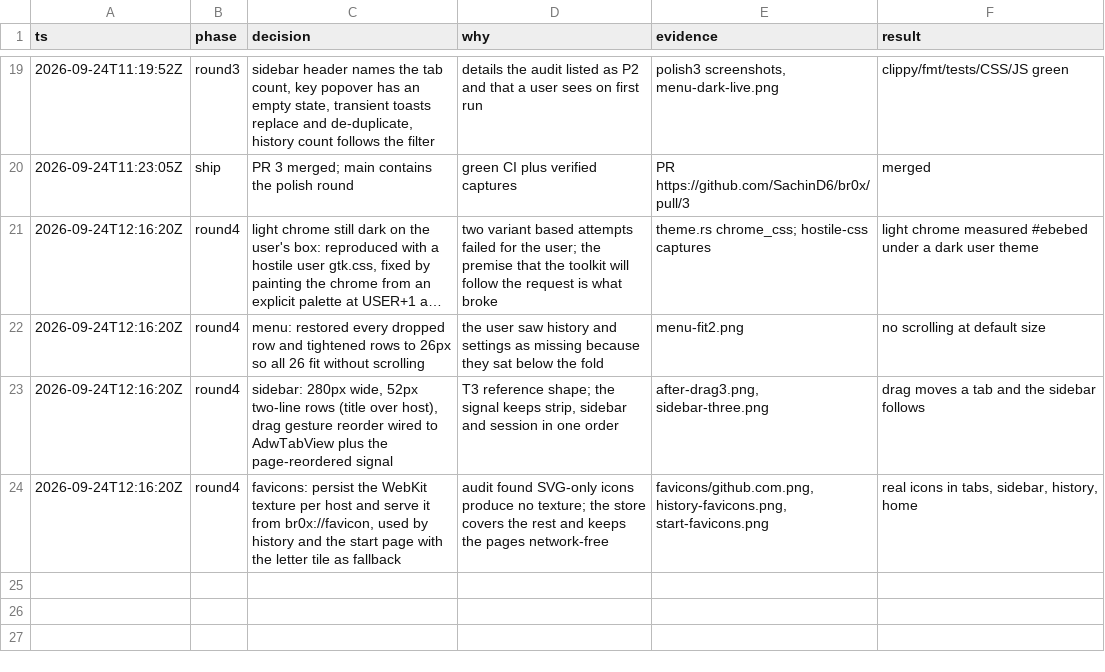
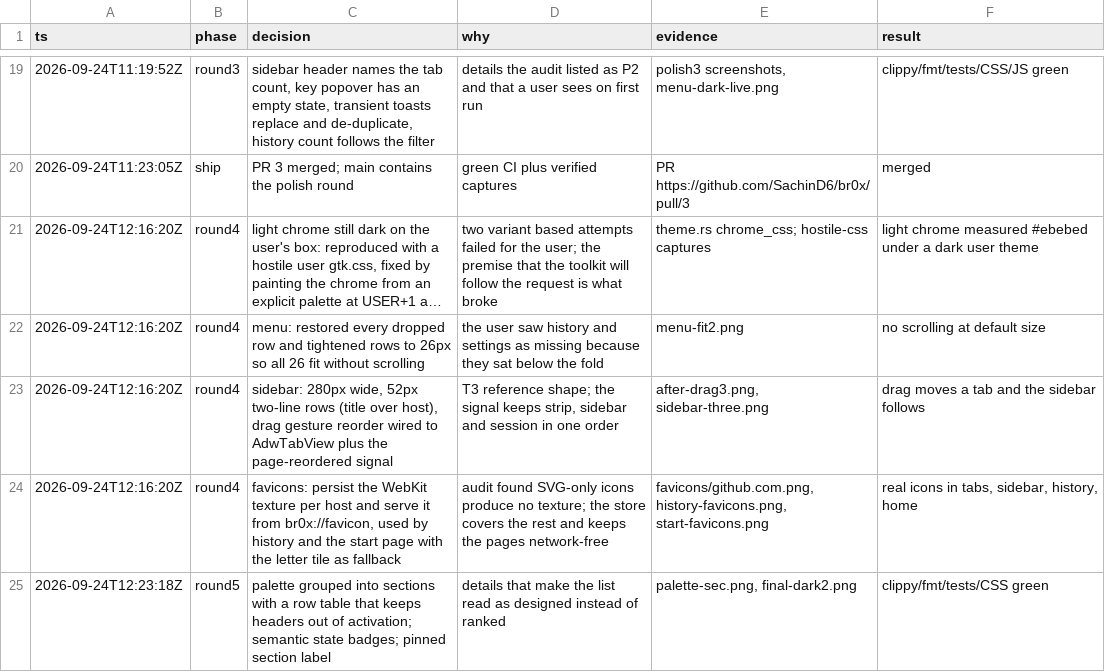
Before and after one commit to SachinD6/br0x, a TSV file: .audit/chrome-redesign.tsv, drawn as a sheet; only a part is shown, gaps mark what is left out; long unchanged cells end in ….

Commit message:
feat(ui): palette sections, semantic badges, pinned header
The palette groups its rows into open tabs, actions, and history with
section headers. Headers own a list row but no hit, so the row table has
holes and arrow keys, Enter, and clicks all skip them.

Sidebar badges take the state's colour: sleeping is accent, parked is
warning, loading stays neutral. Pinned tabs get their own section label,
which appears only when something is pinned.

```diff
--- a/.audit/chrome-redesign.tsv
+++ b/.audit/chrome-redesign.tsv
@@ -24 +24,2 @@ ts	phase	decision	why	evidence	result
 2026-09-24T12:16:20Z	round4	favicons: persist the WebKit texture per host and serve it from br0x://favicon, used by history and the start page with the letter tile as fallback	audit found SVG-only icons produce no texture; the store covers the rest and keeps the pages network-free	favicons/github.com.png, history-favicons.png, start-favicons.png	real icons in tabs, sidebar, history, home
+2026-09-24T12:23:18Z	round5	palette grouped into sections with a row table that keeps headers out of activation; semantic state badges; pinned section label	details that make the list read as designed instead of ranked	palette-sec.png, final-dark2.png	clippy/fmt/tests/CSS green
```
Also changed, not shown: 2 other files.
